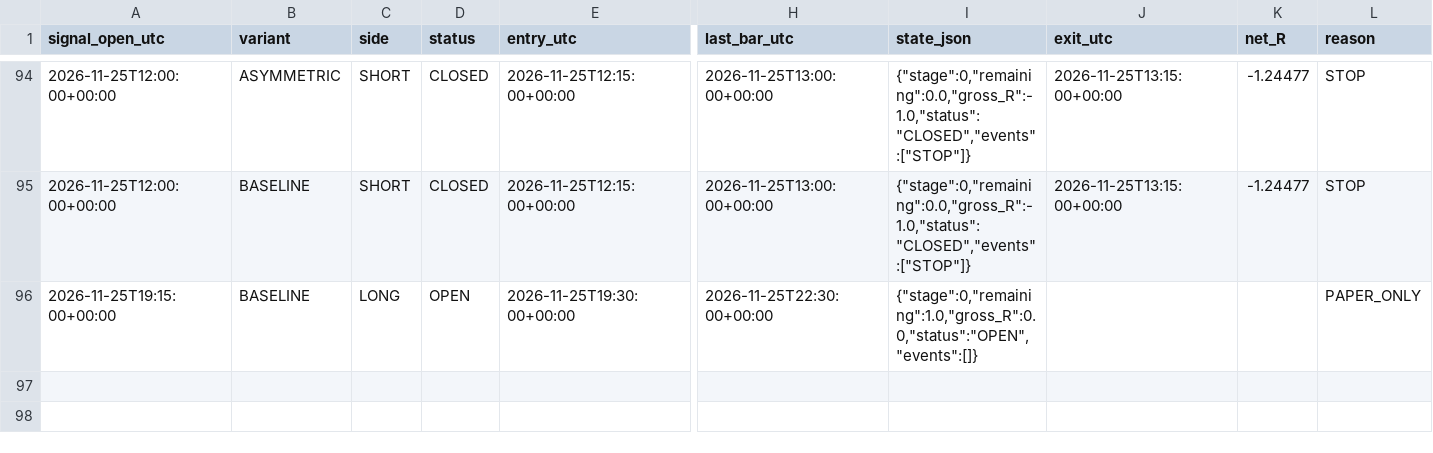
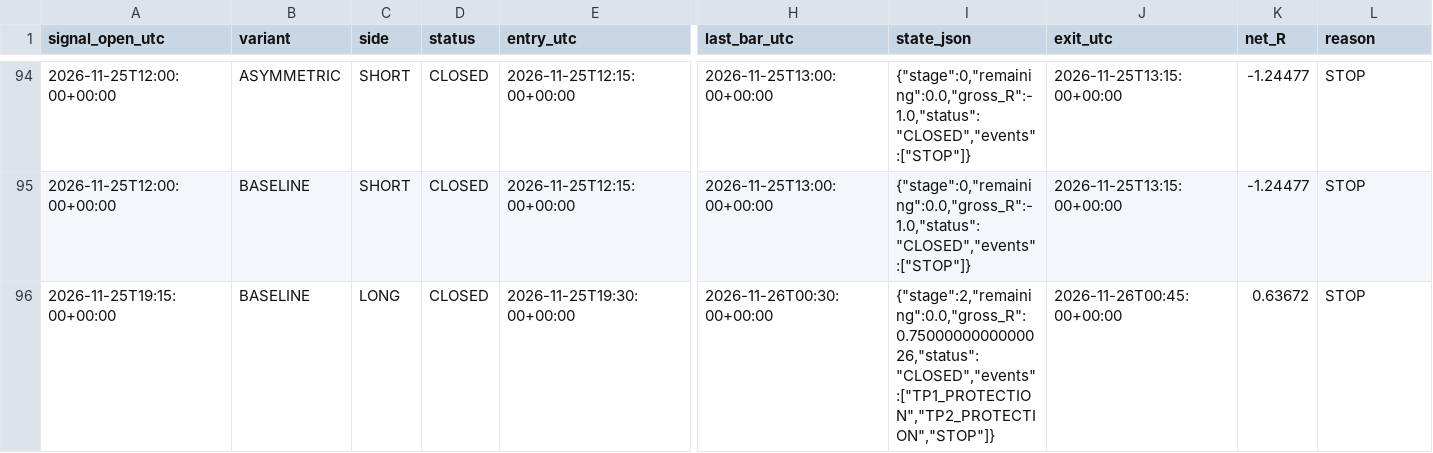
Before and after one commit to ReneGold/bitcoin-signal-bot, a CSV file: bitcoin_v4_paper_trades.csv, drawn as a sheet; only a part is shown, gaps mark what is left out; the diff names each change by its address in the sheet, - before the commit and + after, or states it on an @@ line.

```diff
--- a/bitcoin_v4_paper_trades.csv
+++ b/bitcoin_v4_paper_trades.csv
-D96 (status): OPEN
+D96 (status): CLOSED
-H96 (last_bar_utc): 2026-11-25T22:30:00+00:00
+H96 (last_bar_utc): 2026-11-26T00:30:00+00:00
-I96 (state_json): {"stage":0,"remaining":1.0,"gross_R":0.0,"status":"OPEN","events":[]}
+I96 (state_json): {"stage":2,"remaining":0.0,"gross_R":0.7500000000000026,"status":"CLOSED","events":["TP1_PROTECTION","TP2_PROTECTION","STOP"]}
-J96 (exit_utc): (empty)
+J96 (exit_utc): 2026-11-26T00:45:00+00:00
-K96 (net_R): (empty)
+K96 (net_R): 0.63672
-L96 (reason): PAPER_ONLY
+L96 (reason): STOP
```
